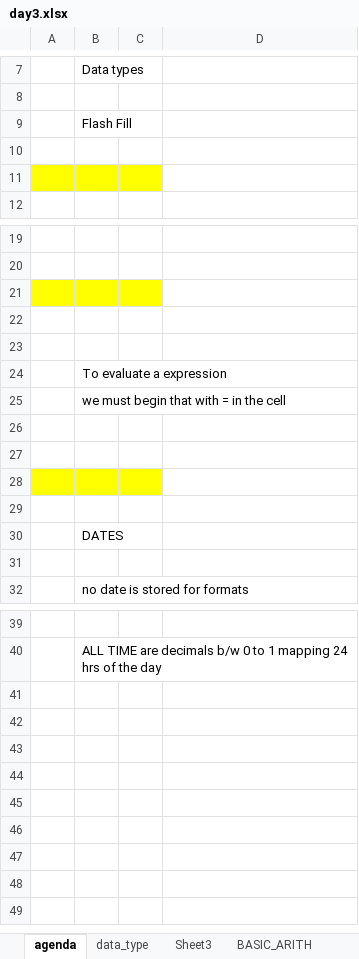
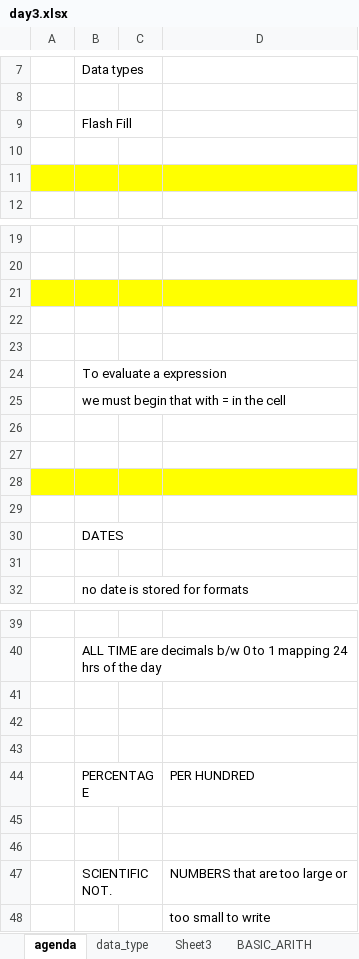
Before and after one commit to utkarsh4tech/Excel-for-DA, an Excel workbook: day3.xlsx, sheet agenda, drawn as a sheet; only a part is shown, gaps mark what is left out; values as stored, in another font and other column widths than the file's, no borders; charts and pictures not drawn; the diff names each change by its address in the sheet, - before the commit and + after, or states it on an @@ line.

```diff
--- a/day3.xlsx (sheet agenda)
+++ b/day3.xlsx (sheet agenda)
-D11 fill: none
+D11 fill: #FFFF00
-D21 fill: none
+D21 fill: #FFFF00
-D28 fill: none
+D28 fill: #FFFF00
+row 41: (empty)
+row 42: (empty)
+row 43: (empty)
+row 44:  | PERCENTAGE |  | PER HUNDRED
+row 45: (empty)
+row 46: (empty)
+row 47:  | SCIENTIFIC NOT. |  | NUMBERS that are too large or
+row 48:  |  |  | too small to write
```
Also changed, not shown: sheet data_type, charts or pictures, 1 other file.
